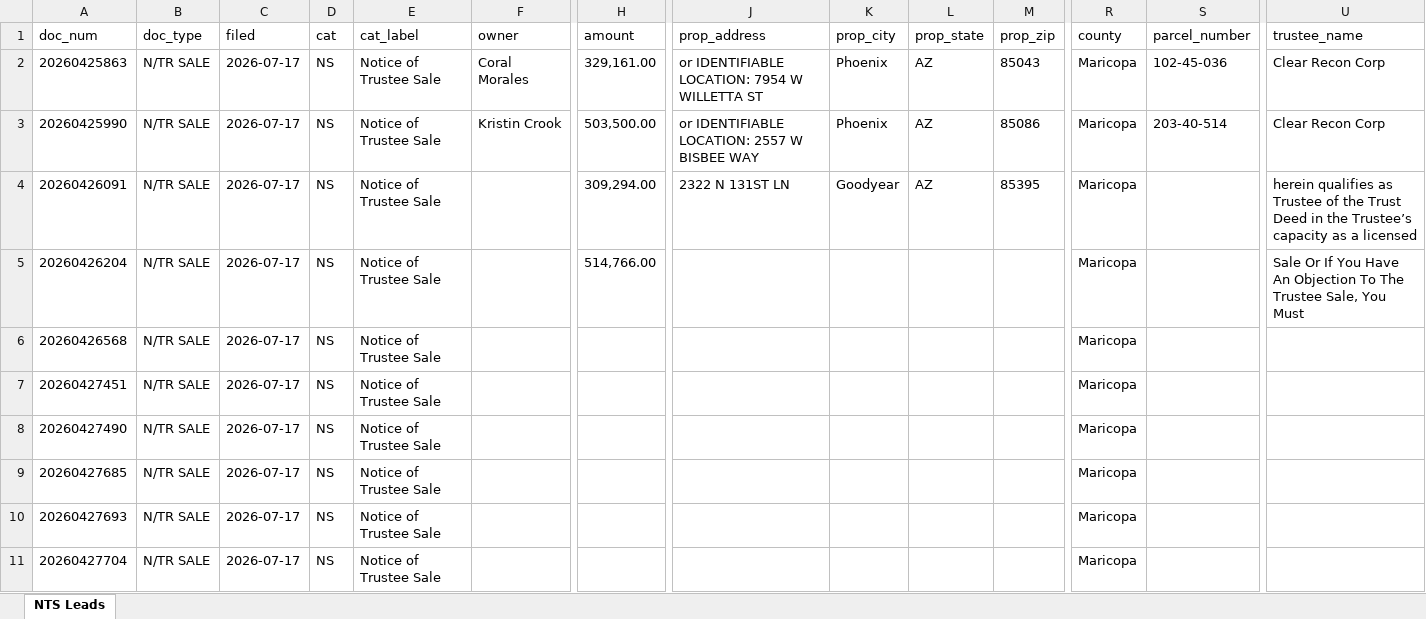
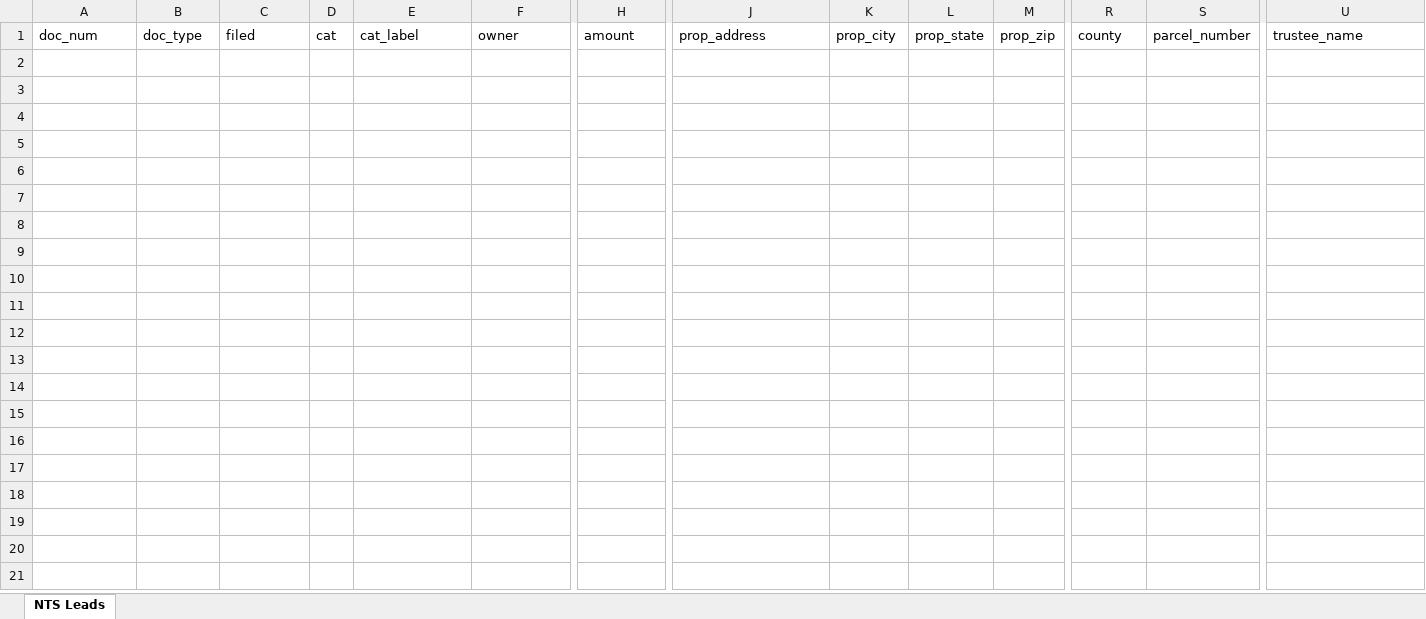
Before and after one commit to Darqsin/Chat-Scraper, an Excel workbook: nts_data.xlsx, sheet NTS Leads, drawn as a sheet; only a part is shown, gaps mark what is left out; values as stored, in another font and other column widths than the file's, no borders; rows hold the shown columns only; the diff covers the shown part only; the diff names each change by its address in the sheet, - before the commit and + after, or states it on an @@ line.

```diff
--- a/nts_data.xlsx (sheet NTS Leads)
+++ b/nts_data.xlsx (sheet NTS Leads)
-row 2: 20260425863 | N/TR SALE | 2026-07-17 | NS | Notice of Trustee Sale | Coral Morales | 329,161.00 | or IDENTIFIABLE LOCATION: 7954 W WILLETTA ST | Phoenix | AZ | 85043 | Maricopa | 102-45-036 | Clear Recon Corp
-row 3: 20260425990 | N/TR SALE | 2026-07-17 | NS | Notice of Trustee Sale | Kristin Crook | 503,500.00 | or IDENTIFIABLE LOCATION: 2557 W BISBEE WAY | Phoenix | AZ | 85086 | Maricopa | 203-40-514 | Clear Recon Corp
-row 4: 20260426091 | N/TR SALE | 2026-07-17 | NS | Notice of Trustee Sale |  | 309,294.00 | 2322 N 131ST LN | Goodyear | AZ | 85395 | Maricopa |  | herein qualifies as Trustee of the Trust Deed in the Trustee’s capacity as a licensed
-row 5: 20260426204 | N/TR SALE | 2026-07-17 | NS | Notice of Trustee Sale |  | 514,766.00 |  |  |  |  | Maricopa |  | Sale Or If You Have An Objection To The Trustee Sale, You Must
-row 6: 20260426568 | N/TR SALE | 2026-07-17 | NS | Notice of Trustee Sale |  |  |  |  |  |  | Maricopa
-row 7: 20260427451 | N/TR SALE | 2026-07-17 | NS | Notice of Trustee Sale |  |  |  |  |  |  | Maricopa
-row 8: 20260427490 | N/TR SALE | 2026-07-17 | NS | Notice of Trustee Sale |  |  |  |  |  |  | Maricopa
-row 9: 20260427685 | N/TR SALE | 2026-07-17 | NS | Notice of Trustee Sale |  |  |  |  |  |  | Maricopa
-row 10: 20260427693 | N/TR SALE | 2026-07-17 | NS | Notice of Trustee Sale |  |  |  |  |  |  | Maricopa
-row 11: 20260427704 | N/TR SALE | 2026-07-17 | NS | Notice of Trustee Sale |  |  |  |  |  |  | Maricopa
```
Also changed, not shown: 10 removed rows elsewhere in this sheet, 5 other files.
